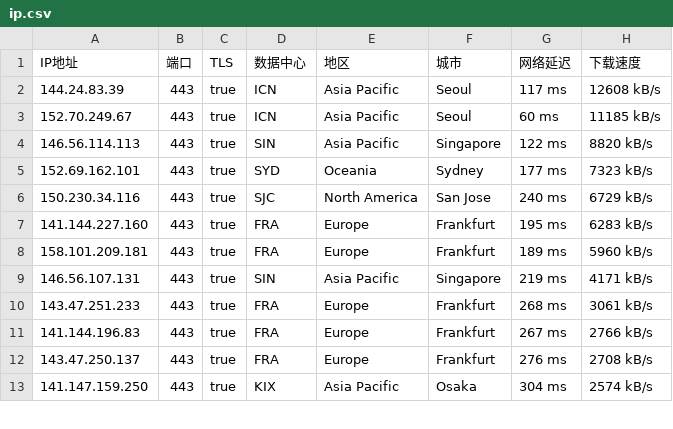
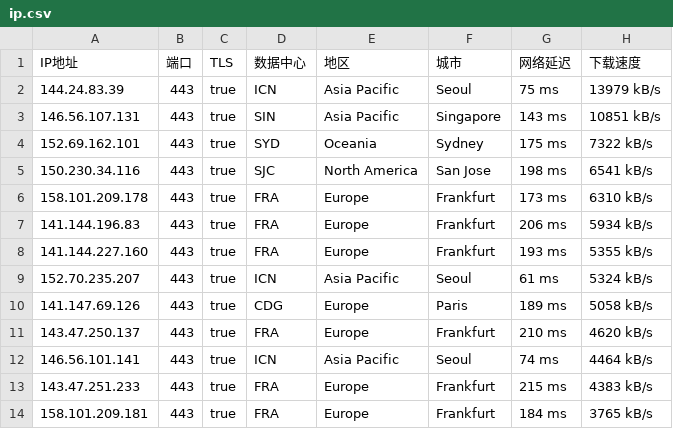
Before and after one commit to ailx1101/Cloudflare-IP-SpeedTest, a CSV file: ip.csv, drawn as a sheet; only a part is shown; the diff covers the shown part only.

Commit message:
update ip.csv

```diff
--- a/ip.csv
+++ b/ip.csv
@@ -1,13 +1,14 @@
 IP地址,端口,TLS,数据中心,地区,城市,网络延迟,下载速度
-144.24.83.39,443,true,ICN,Asia Pacific,Seoul,117 ms,12608 kB/s
-152.70.249.67,443,true,ICN,Asia Pacific,Seoul,60 ms,11185 kB/s
-146.56.114.113,443,true,SIN,Asia Pacific,Singapore,122 ms,8820 kB/s
-152.69.162.101,443,true,SYD,Oceania,Sydney,177 ms,7323 kB/s
-150.230.34.116,443,true,SJC,North America,San Jose,240 ms,6729 kB/s
-141.144.227.160,443,true,FRA,Europe,Frankfurt,195 ms,6283 kB/s
-158.101.209.181,443,true,FRA,Europe,Frankfurt,189 ms,5960 kB/s
-146.56.107.131,443,true,SIN,Asia Pacific,Singapore,219 ms,4171 kB/s
-143.47.251.233,443,true,FRA,Europe,Frankfurt,268 ms,3061 kB/s
-141.144.196.83,443,true,FRA,Europe,Frankfurt,267 ms,2766 kB/s
-143.47.250.137,443,true,FRA,Europe,Frankfurt,276 ms,2708 kB/s
-141.147.159.250,443,true,KIX,Asia Pacific,Osaka,304 ms,2574 kB/s
+144.24.83.39,443,true,ICN,Asia Pacific,Seoul,75 ms,13979 kB/s
+146.56.107.131,443,true,SIN,Asia Pacific,Singapore,143 ms,10851 kB/s
+152.69.162.101,443,true,SYD,Oceania,Sydney,175 ms,7322 kB/s
+150.230.34.116,443,true,SJC,North America,San Jose,198 ms,6541 kB/s
+158.101.209.178,443,true,FRA,Europe,Frankfurt,173 ms,6310 kB/s
+141.144.196.83,443,true,FRA,Europe,Frankfurt,206 ms,5934 kB/s
+141.144.227.160,443,true,FRA,Europe,Frankfurt,193 ms,5355 kB/s
+152.70.235.207,443,true,ICN,Asia Pacific,Seoul,61 ms,5324 kB/s
+141.147.69.126,443,true,CDG,Europe,Paris,189 ms,5058 kB/s
+143.47.250.137,443,true,FRA,Europe,Frankfurt,210 ms,4620 kB/s
+146.56.101.141,443,true,ICN,Asia Pacific,Seoul,74 ms,4464 kB/s
+143.47.251.233,443,true,FRA,Europe,Frankfurt,215 ms,4383 kB/s
+158.101.209.181,443,true,FRA,Europe,Frankfurt,184 ms,3765 kB/s
```
Also changed, not shown: 1 added row, 5 removed rows and 14 edited cells elsewhere in this file.
